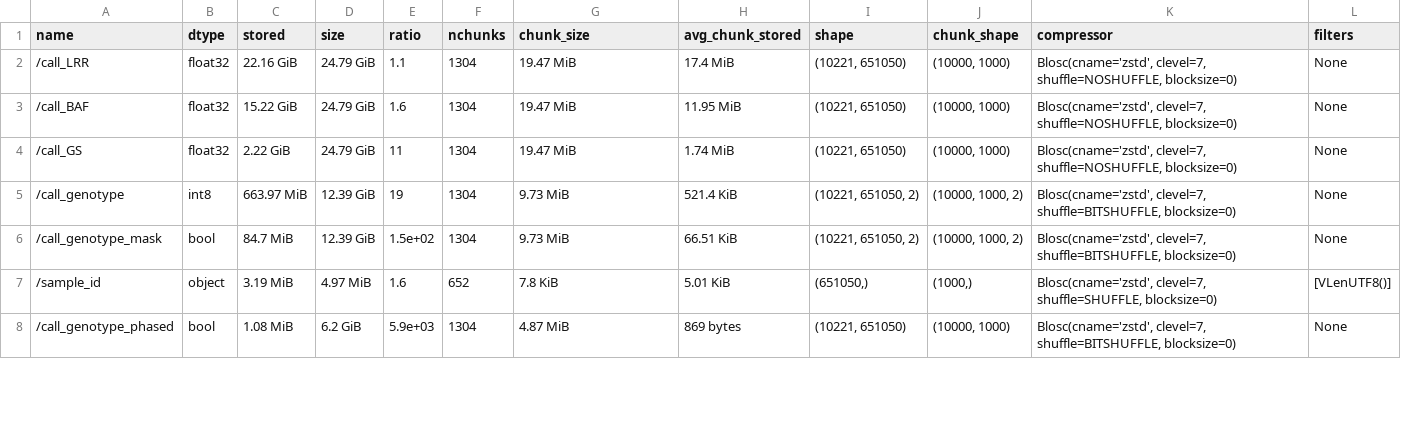
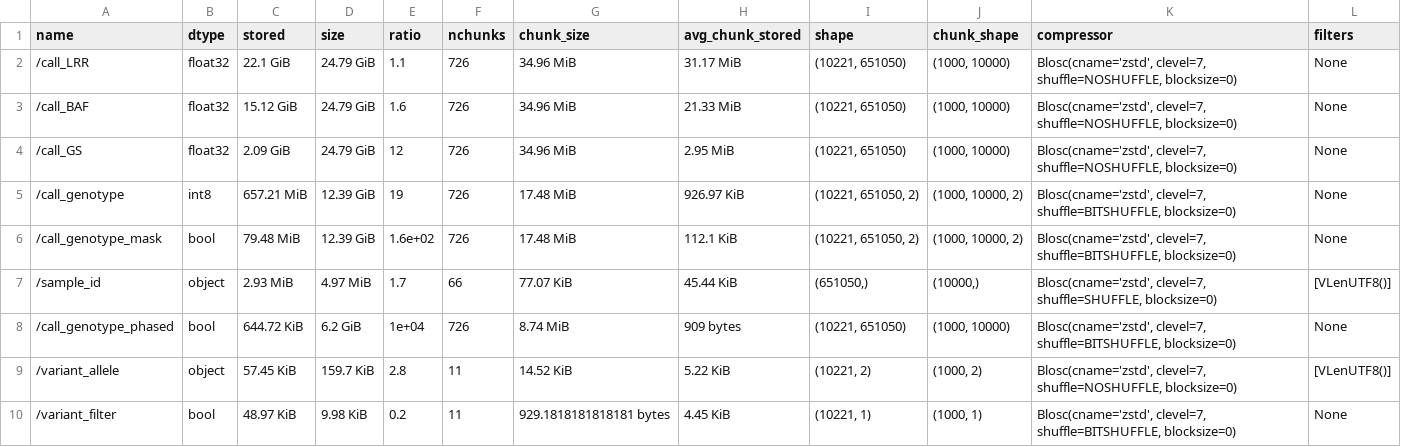
Before and after one commit to sgkit-dev/vcf-zarr-publication, a CSV file: ofh_example/csvs/default_vcz_inspect.csv, drawn as a sheet; only a part is shown; the diff covers the shown part only.

```diff
--- a/ofh_example/csvs/default_vcz_inspect.csv
+++ b/ofh_example/csvs/default_vcz_inspect.csv
@@ -1,8 +1,10 @@
 name,dtype,stored,size,ratio,nchunks,chunk_size,avg_chunk_stored,shape,chunk_shape,compressor,filters
-/call_LRR,float32,22.16 GiB,24.79 GiB, 1.1,1304,19.47 MiB,17.4 MiB,"(10221, 651050)","(10000, 1000)","Blosc(cname='zstd', clevel=7, shuffle=NOSHUFFLE, blocksize=0)",None
-/call_BAF,float32,15.22 GiB,24.79 GiB, 1.6,1304,19.47 MiB,11.95 MiB,"(10221, 651050)","(10000, 1000)","Blosc(cname='zstd', clevel=7, shuffle=NOSHUFFLE, blocksize=0)",None
-/call_GS,float32,2.22 GiB,24.79 GiB, 11,1304,19.47 MiB,1.74 MiB,"(10221, 651050)","(10000, 1000)","Blosc(cname='zstd', clevel=7, shuffle=NOSHUFFLE, blocksize=0)",None
-/call_genotype,int8,663.97 MiB,12.39 GiB, 19,1304,9.73 MiB,521.4 KiB,"(10221, 651050, 2)","(10000, 1000, 2)","Blosc(cname='zstd', clevel=7, shuffle=BITSHUFFLE, blocksize=0)",None
-/call_genotype_mask,bool,84.7 MiB,12.39 GiB, 1.5e+02,1304,9.73 MiB,66.51 KiB,"(10221, 651050, 2)","(10000, 1000, 2)","Blosc(cname='zstd', clevel=7, shuffle=BITSHUFFLE, blocksize=0)",None
-/sample_id,object,3.19 MiB,4.97 MiB, 1.6,652,7.8 KiB,5.01 KiB,"(651050,)","(1000,)","Blosc(cname='zstd', clevel=7, shuffle=SHUFFLE, blocksize=0)",[VLenUTF8()]
-/call_genotype_phased,bool,1.08 MiB,6.2 GiB, 5.9e+03,1304,4.87 MiB,869 bytes,"(10221, 651050)","(10000, 1000)","Blosc(cname='zstd', clevel=7, shuffle=BITSHUFFLE, blocksize=0)",None
+/call_LRR,float32,22.1 GiB,24.79 GiB, 1.1,726,34.96 MiB,31.17 MiB,"(10221, 651050)","(1000, 10000)","Blosc(cname='zstd', clevel=7, shuffle=NOSHUFFLE, blocksize=0)",None
+/call_BAF,float32,15.12 GiB,24.79 GiB, 1.6,726,34.96 MiB,21.33 MiB,"(10221, 651050)","(1000, 10000)","Blosc(cname='zstd', clevel=7, shuffle=NOSHUFFLE, blocksize=0)",None
+/call_GS,float32,2.09 GiB,24.79 GiB, 12,726,34.96 MiB,2.95 MiB,"(10221, 651050)","(1000, 10000)","Blosc(cname='zstd', clevel=7, shuffle=NOSHUFFLE, blocksize=0)",None
+/call_genotype,int8,657.21 MiB,12.39 GiB, 19,726,17.48 MiB,926.97 KiB,"(10221, 651050, 2)","(1000, 10000, 2)","Blosc(cname='zstd', clevel=7, shuffle=BITSHUFFLE, blocksize=0)",None
+/call_genotype_mask,bool,79.48 MiB,12.39 GiB, 1.6e+02,726,17.48 MiB,112.1 KiB,"(10221, 651050, 2)","(1000, 10000, 2)","Blosc(cname='zstd', clevel=7, shuffle=BITSHUFFLE, blocksize=0)",None
+/sample_id,object,2.93 MiB,4.97 MiB, 1.7,66,77.07 KiB,45.44 KiB,"(651050,)","(10000,)","Blosc(cname='zstd', clevel=7, shuffle=SHUFFLE, blocksize=0)",[VLenUTF8()]
+/call_genotype_phased,bool,644.72 KiB,6.2 GiB, 1e+04,726,8.74 MiB,909 bytes,"(10221, 651050)","(1000, 10000)","Blosc(cname='zstd', clevel=7, shuffle=BITSHUFFLE, blocksize=0)",None
+/variant_allele,object,57.45 KiB,159.7 KiB, 2.8,11,14.52 KiB,5.22 KiB,"(10221, 2)","(1000, 2)","Blosc(cname='zstd', clevel=7, shuffle=NOSHUFFLE, blocksize=0)",[VLenUTF8()]
+/variant_filter,bool,48.97 KiB,9.98 KiB, 0.2,11,929.1818181818181 bytes,4.45 KiB,"(10221, 1)","(1000, 1)","Blosc(cname='zstd', clevel=7, shuffle=BITSHUFFLE, blocksize=0)",None
```
Also changed, not shown: 4 added rows, 4 removed rows and 18 edited cells elsewhere in this file, ofh_example/csvs/bitround_vcz_inspect.csv, ofh_example/csvs/quantize_vcz_inspect.csv, 10 other files.
